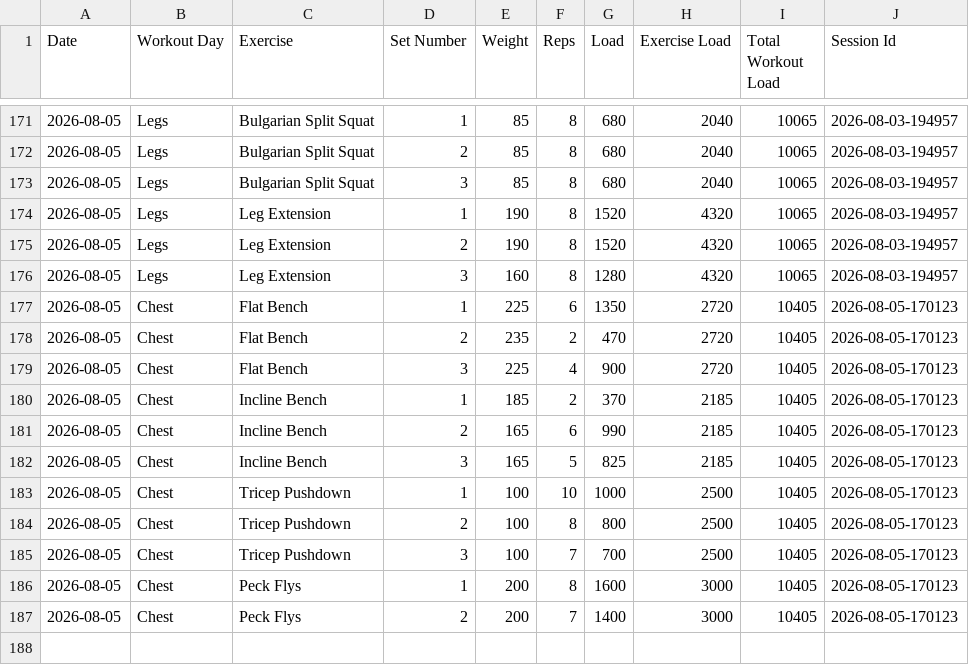
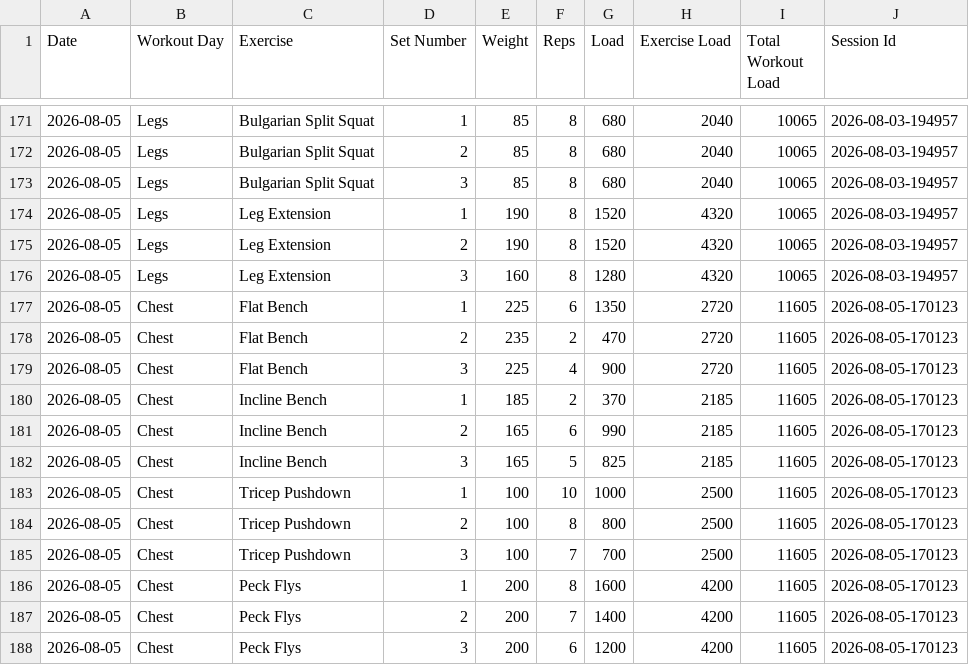
Before and after one commit to auckiefenstermacher19-cmd/Workout-Tracker-v2, a CSV file: workout_tracker.csv, drawn as a sheet; only a part is shown, gaps mark what is left out.

Commit message:
Autosave Chest — 2026-08-05

```diff
--- a/workout_tracker.csv
+++ b/workout_tracker.csv
@@ -176,12 +176,13 @@ Date,Workout Day,Exercise,Set Number,Weight,Reps,Load,Exercise Load,Total Workou
 2026-08-05,Legs,Leg Extension,3,160,8,1280,4320,10065,2026-08-03-194957
-2026-08-05,Chest,Flat Bench,1,225,6,1350,2720,10405,2026-08-05-170123
-2026-08-05,Chest,Flat Bench,2,235,2,470,2720,10405,2026-08-05-170123
-2026-08-05,Chest,Flat Bench,3,225,4,900,2720,10405,2026-08-05-170123
-2026-08-05,Chest,Incline Bench,1,185,2,370,2185,10405,2026-08-05-170123
-2026-08-05,Chest,Incline Bench,2,165,6,990,2185,10405,2026-08-05-170123
-2026-08-05,Chest,Incline Bench,3,165,5,825,2185,10405,2026-08-05-170123
-2026-08-05,Chest,Tricep Pushdown,1,100,10,1000,2500,10405,2026-08-05-170123
-2026-08-05,Chest,Tricep Pushdown,2,100,8,800,2500,10405,2026-08-05-170123
-2026-08-05,Chest,Tricep Pushdown,3,100,7,700,2500,10405,2026-08-05-170123
-2026-08-05,Chest,Peck Flys,1,200,8,1600,3000,10405,2026-08-05-170123
-2026-08-05,Chest,Peck Flys,2,200,7,1400,3000,10405,2026-08-05-170123
+2026-08-05,Chest,Flat Bench,1,225,6,1350,2720,11605,2026-08-05-170123
+2026-08-05,Chest,Flat Bench,2,235,2,470,2720,11605,2026-08-05-170123
+2026-08-05,Chest,Flat Bench,3,225,4,900,2720,11605,2026-08-05-170123
+2026-08-05,Chest,Incline Bench,1,185,2,370,2185,11605,2026-08-05-170123
+2026-08-05,Chest,Incline Bench,2,165,6,990,2185,11605,2026-08-05-170123
+2026-08-05,Chest,Incline Bench,3,165,5,825,2185,11605,2026-08-05-170123
+2026-08-05,Chest,Tricep Pushdown,1,100,10,1000,2500,11605,2026-08-05-170123
+2026-08-05,Chest,Tricep Pushdown,2,100,8,800,2500,11605,2026-08-05-170123
+2026-08-05,Chest,Tricep Pushdown,3,100,7,700,2500,11605,2026-08-05-170123
+2026-08-05,Chest,Peck Flys,1,200,8,1600,4200,11605,2026-08-05-170123
+2026-08-05,Chest,Peck Flys,2,200,7,1400,4200,11605,2026-08-05-170123
+2026-08-05,Chest,Peck Flys,3,200,6,1200,4200,11605,2026-08-05-170123
```
